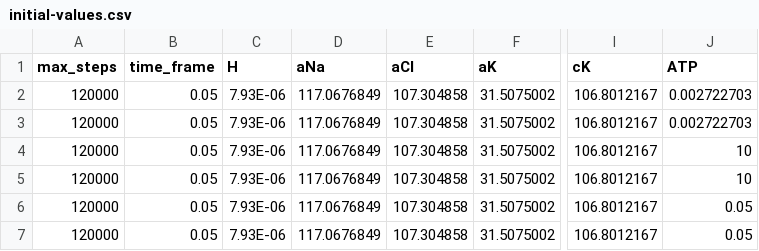
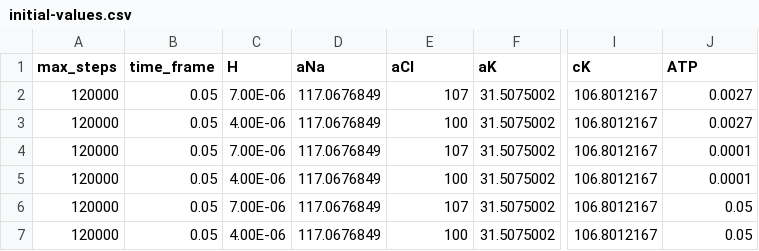
Before and after one commit to mateo0023/Cystic_Fibrosis_Simulation, a CSV file: initial-values.csv, drawn as a sheet; only a part is shown, gaps mark what is left out; the diff names each change by its address in the sheet, - before the commit and + after, or states it on an @@ line.

```diff
--- a/initial-values.csv
+++ b/initial-values.csv
-C2 (H): 7.93E-06
+C2 (H): 7.00E-06
-E2 (aCl): 107.304858
+E2 (aCl): 107
-J2:J3 (ATP): 0.002722703
+J2:J3 (ATP): 0.0027
-C3 (H): 7.93E-06
+C3 (H): 4.00E-06
-E3 (aCl): 107.304858
+E3 (aCl): 100
-C4 (H): 7.93E-06
+C4 (H): 7.00E-06
-E4 (aCl): 107.304858
+E4 (aCl): 107
-J4:J5 (ATP): 10
+J4:J5 (ATP): 0.0001
-C5 (H): 7.93E-06
+C5 (H): 4.00E-06
-E5 (aCl): 107.304858
+E5 (aCl): 100
-C6 (H): 7.93E-06
+C6 (H): 7.00E-06
-E6 (aCl): 107.304858
+E6 (aCl): 107
-C7 (H): 7.93E-06
+C7 (H): 4.00E-06
-E7 (aCl): 107.304858
+E7 (aCl): 100
```
Also changed, not shown: 1 other file.
